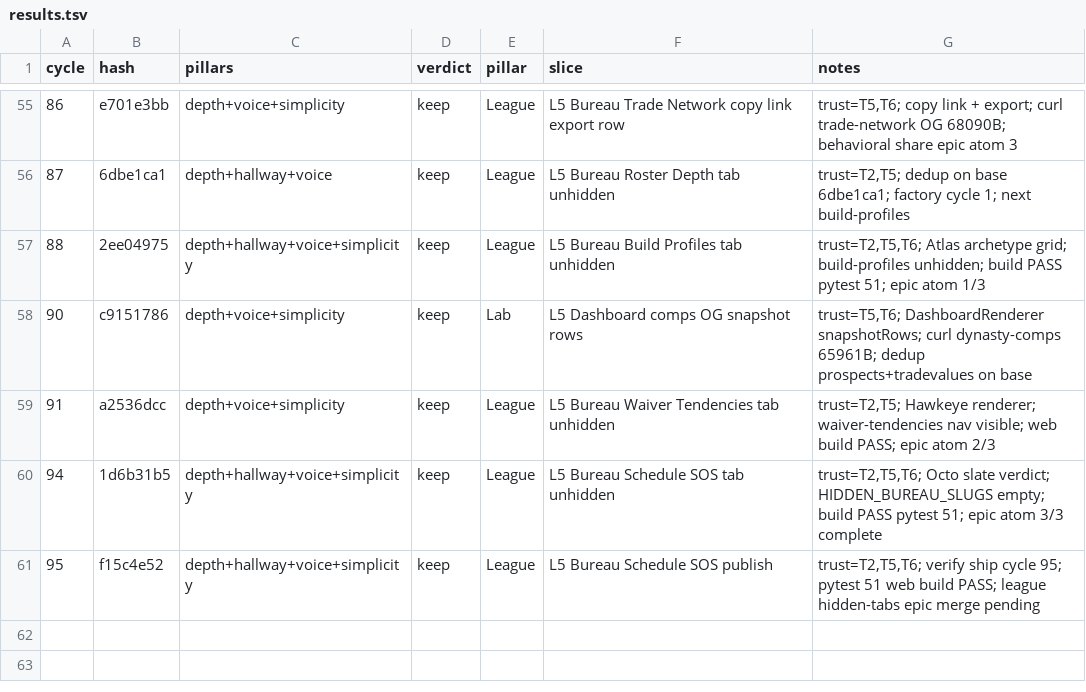
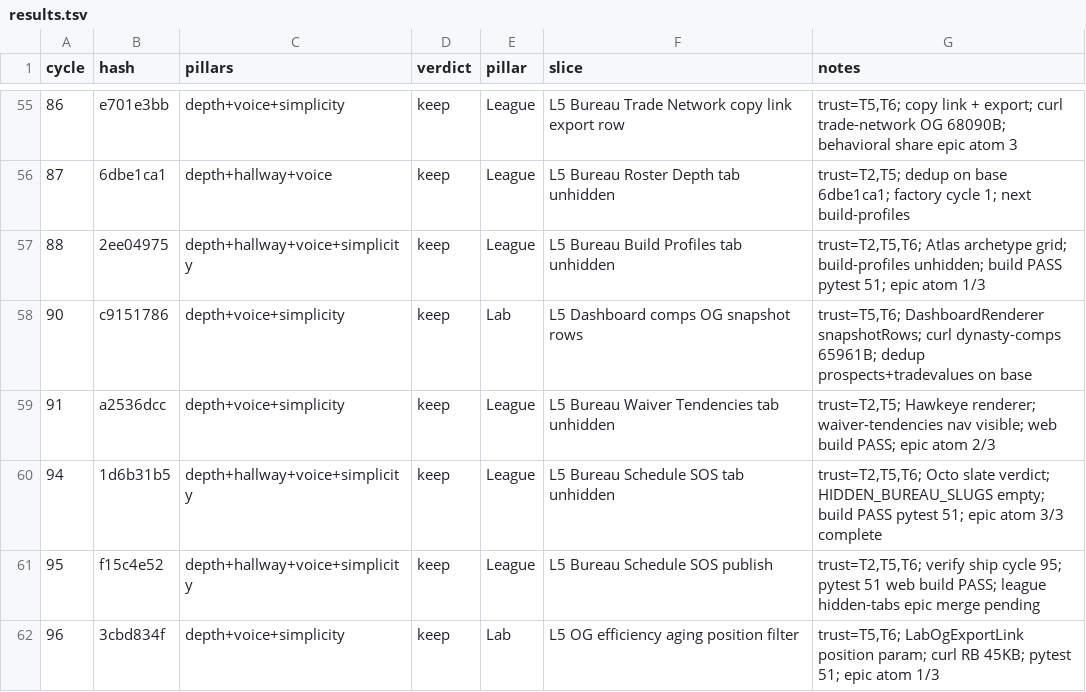
Before and after one commit to swaggerdagger987/razzle, a TSV file: docs/v2/results.tsv, drawn as a sheet; only a part is shown, gaps mark what is left out.

Commit message:
standup: 2026-05-31 — SHIP Lab OG efficiency aging position filter
Co-authored-by: swaggerdagger987 <swaggerdagger987@users.noreply.github.com>

```diff
--- a/docs/v2/results.tsv
+++ b/docs/v2/results.tsv
@@ -61 +61,2 @@ cycle	hash	pillars	verdict	pillar	slice	notes
 95	f15c4e52	depth+hallway+voice+simplicity	keep	League	L5 Bureau Schedule SOS publish	trust=T2,T5,T6; verify ship cycle 95; pytest 51 web build PASS; league hidden-tabs epic merge pending
+96	3cbd834f	depth+voice+simplicity	keep	Lab	L5 OG efficiency aging position filter	trust=T5,T6; LabOgExportLink position param; curl RB 45KB; pytest 51; epic atom 1/3
```
Also changed, not shown: 7 other files.
